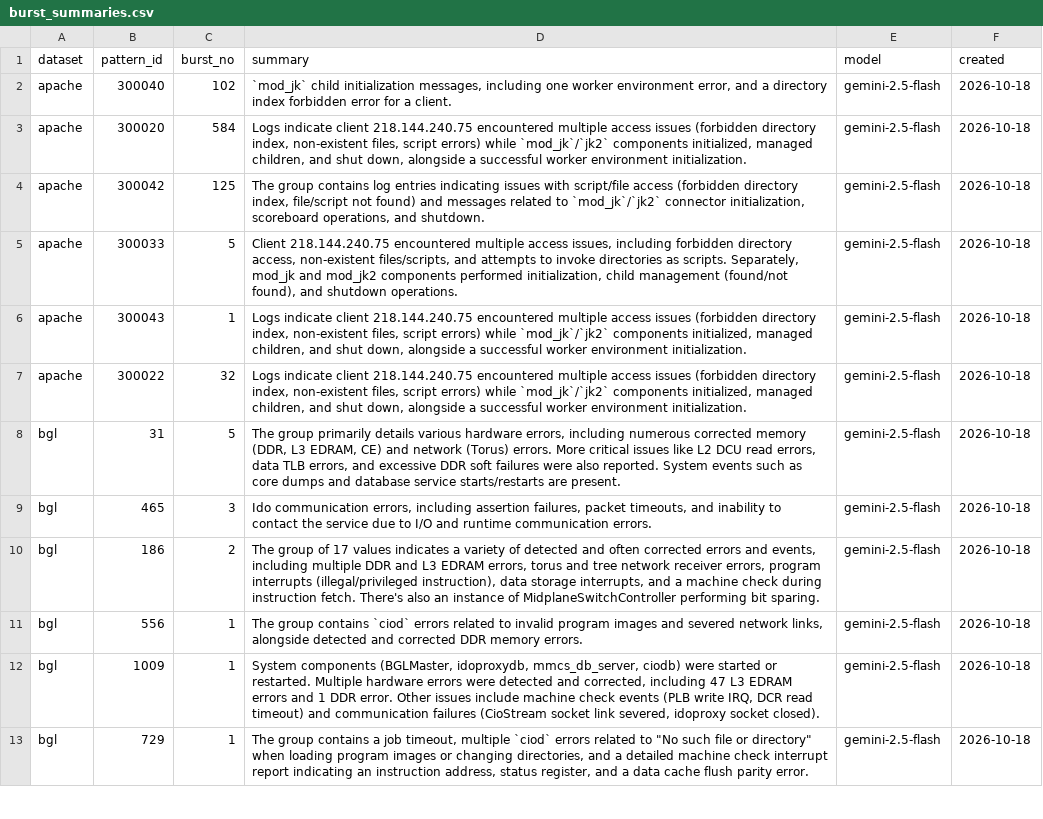
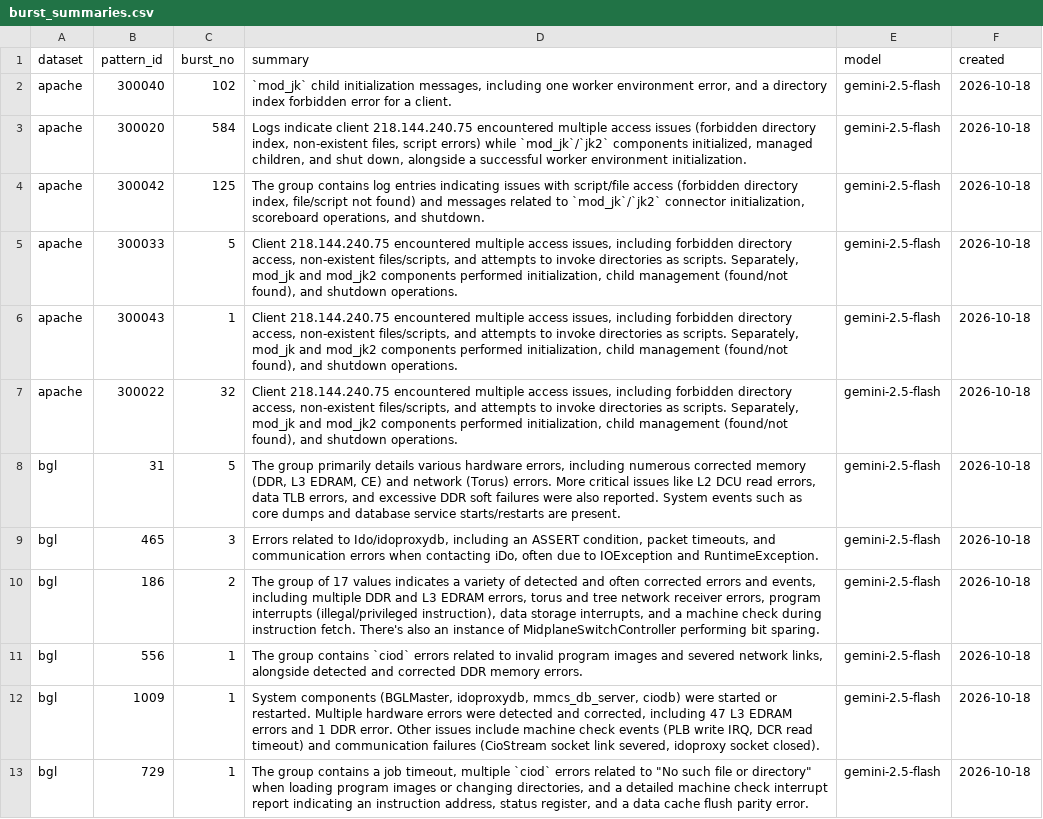
Before and after one commit to aircode610/making-sense-of-logs-schubki-ai-hackathon, a CSV file: data/burst_summaries.csv, drawn as a sheet; only a part is shown; the diff covers the shown part only.

```diff
--- a/data/burst_summaries.csv
+++ b/data/burst_summaries.csv
@@ -5,6 +5,6 @@ apache,300042,125,"The group contains log entries indicating issues with script/
 apache,300033,5,"Client 218.144.240.75 encountered multiple access issues, including forbidden directory access, non-existent files/scripts, and attempts to invoke directories as scripts. Separately, mod_jk and mod_jk2 components performed initialization, child management (found/not found), and shutdown operations.",gemini-2.5-flash,2026-10-18
-apache,300043,1,"Logs indicate client 218.144.240.75 encountered multiple access issues (forbidden directory index, non-existent files, script errors) while `mod_jk`/`jk2` components initialized, managed children, and shut down, alongside a successful worker environment initialization.",gemini-2.5-flash,2026-10-18
-apache,300022,32,"Logs indicate client 218.144.240.75 encountered multiple access issues (forbidden directory index, non-existent files, script errors) while `mod_jk`/`jk2` components initialized, managed children, and shut down, alongside a successful worker environment initialization.",gemini-2.5-flash,2026-10-18
+apache,300043,1,"Client 218.144.240.75 encountered multiple access issues, including forbidden directory access, non-existent files/scripts, and attempts to invoke directories as scripts. Separately, mod_jk and mod_jk2 components performed initialization, child management (found/not found), and shutdown operations.",gemini-2.5-flash,2026-10-18
+apache,300022,32,"Client 218.144.240.75 encountered multiple access issues, including forbidden directory access, non-existent files/scripts, and attempts to invoke directories as scripts. Separately, mod_jk and mod_jk2 components performed initialization, child management (found/not found), and shutdown operations.",gemini-2.5-flash,2026-10-18
 bgl,31,5,"The group primarily details various hardware errors, including numerous corrected memory (DDR, L3 EDRAM, CE) and network (Torus) errors. More critical issues like L2 DCU read errors, data TLB errors, and excessive DDR soft failures were also reported. System events such as core dumps and database service starts/restarts are present.",gemini-2.5-flash,2026-10-18
-bgl,465,3,"Ido communication errors, including assertion failures, packet timeouts, and inability to contact the service due to I/O and runtime communication errors.",gemini-2.5-flash,2026-10-18
+bgl,465,3,"Errors related to Ido/idoproxydb, including an ASSERT condition, packet timeouts, and communication errors when contacting iDo, often due to IOException and RuntimeException.",gemini-2.5-flash,2026-10-18
 bgl,186,2,"The group of 17 values indicates a variety of detected and often corrected errors and events, including multiple DDR and L3 EDRAM errors, torus and tree network receiver errors, program interrupts (illegal/privileged instruction), data storage interrupts, and a machine check during instruction fetch. There's also an instance of MidplaneSwitchController performing bit sparing.",gemini-2.5-flash,2026-10-18
```
Also changed, not shown: 6 added rows and 8 edited cells elsewhere in this file, data/ownership.csv, data/pattern_judgments_ssh.csv, 29 other files.
